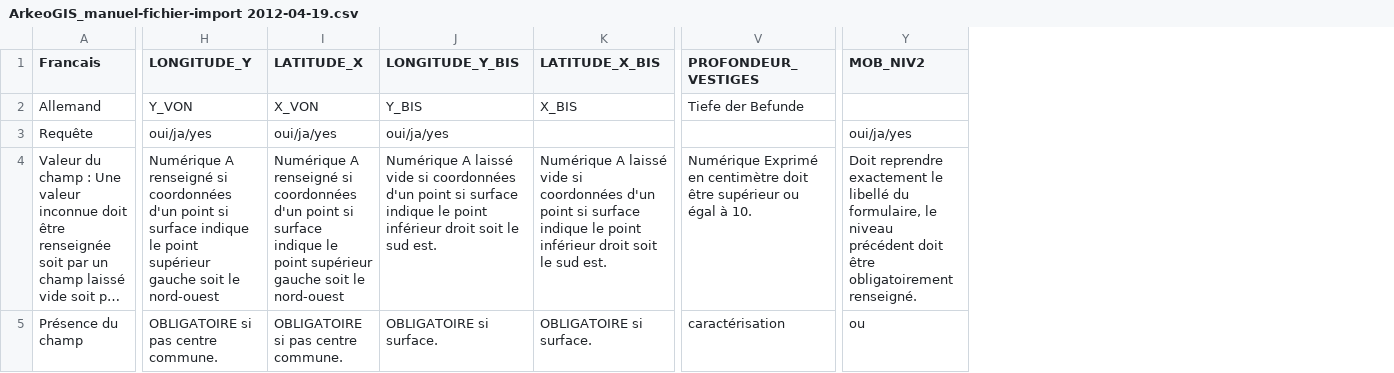
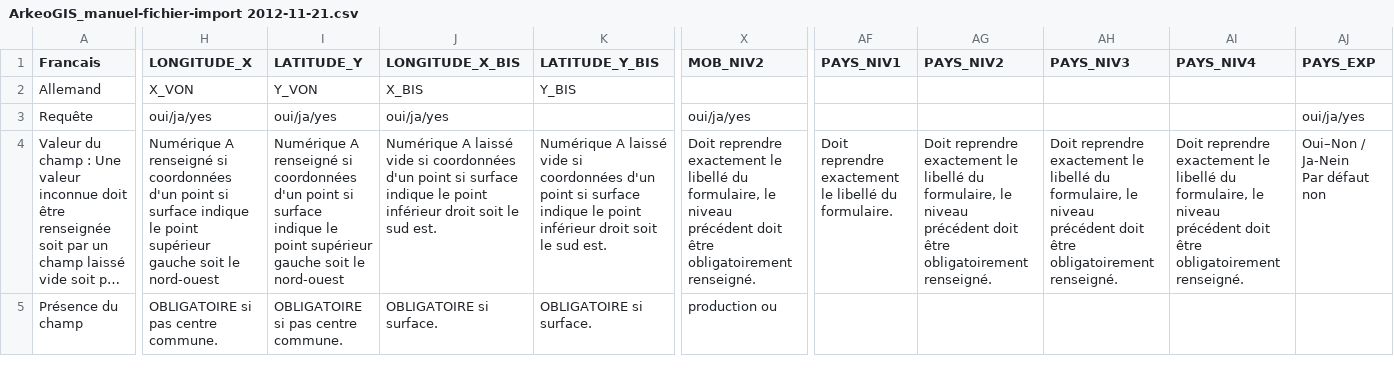
Before and after one commit to croll/ArkeoGIS, a CSV file: mod/arkeogis/img/manuel/import/ArkeoGIS_manuel-fichier-import 2012-11-21.csv (was mod/arkeogis/img/manuel/import/ArkeoGIS_manuel-fichier-import 2012-04-19.csv), drawn as a sheet; only a part is shown, gaps mark what is left out; long unchanged cells end in …; removed rows and columns are numbered as before the commit, all else as after; ↵ is a line break in a cell; the diff covers the shown part only; the diff names each change by its address in the sheet, - before the commit and + after, or states it on an @@ line.

```diff
--- a/mod/arkeogis/img/manuel/import/ArkeoGIS_manuel-fichier-import 2012-04-19.csv
+++ b/mod/arkeogis/img/manuel/import/ArkeoGIS_manuel-fichier-import 2012-11-21.csv
-column V (PROFONDEUR_VESTIGES), rows 2-5: Tiefe der Befunde |  | Numérique Exprimé en centimètre doit être supérieur ou égal à 10. | caractérisation
+column AF (PAYS_NIV1), row 4: Doit reprendre exactement le libellé du formulaire.
+column AG (PAYS_NIV2), row 4: Doit reprendre exactement le libellé du formulaire, le niveau précédent doit être obligatoirement renseigné.
+column AH (PAYS_NIV3), row 4: Doit reprendre exactement le libellé du formulaire, le niveau précédent doit être obligatoirement renseigné.
+column AI (PAYS_NIV4), row 4: Doit reprendre exactement le libellé du formulaire, le niveau précédent doit être obligatoirement renseigné.
+column AJ (PAYS_EXP), rows 3-4: oui/ja/yes | Oui–Non / Ja-Nein ↵ Par défaut non
-H1: LONGITUDE_Y
+H1: LONGITUDE_X
-I1: LATITUDE_X
+I1: LATITUDE_Y
-J1: LONGITUDE_Y_BIS
+J1: LONGITUDE_X_BIS
-K1: LATITUDE_X_BIS
+K1: LATITUDE_Y_BIS
-H2 (LONGITUDE_X): Y_VON
+H2 (LONGITUDE_X): X_VON
-I2 (LATITUDE_Y): X_VON
+I2 (LATITUDE_Y): Y_VON
-J2 (LONGITUDE_X_BIS): Y_BIS
+J2 (LONGITUDE_X_BIS): X_BIS
-K2 (LATITUDE_Y_BIS): X_BIS
+K2 (LATITUDE_Y_BIS): Y_BIS
-X5 (MOB_NIV2): ou
+X5 (MOB_NIV2): production ou
```
Also changed, not shown: 1 edited cell elsewhere in this file, mod/arkeogis/img/manuel/import/Realestate_fr-de.csv, 14 other files.
